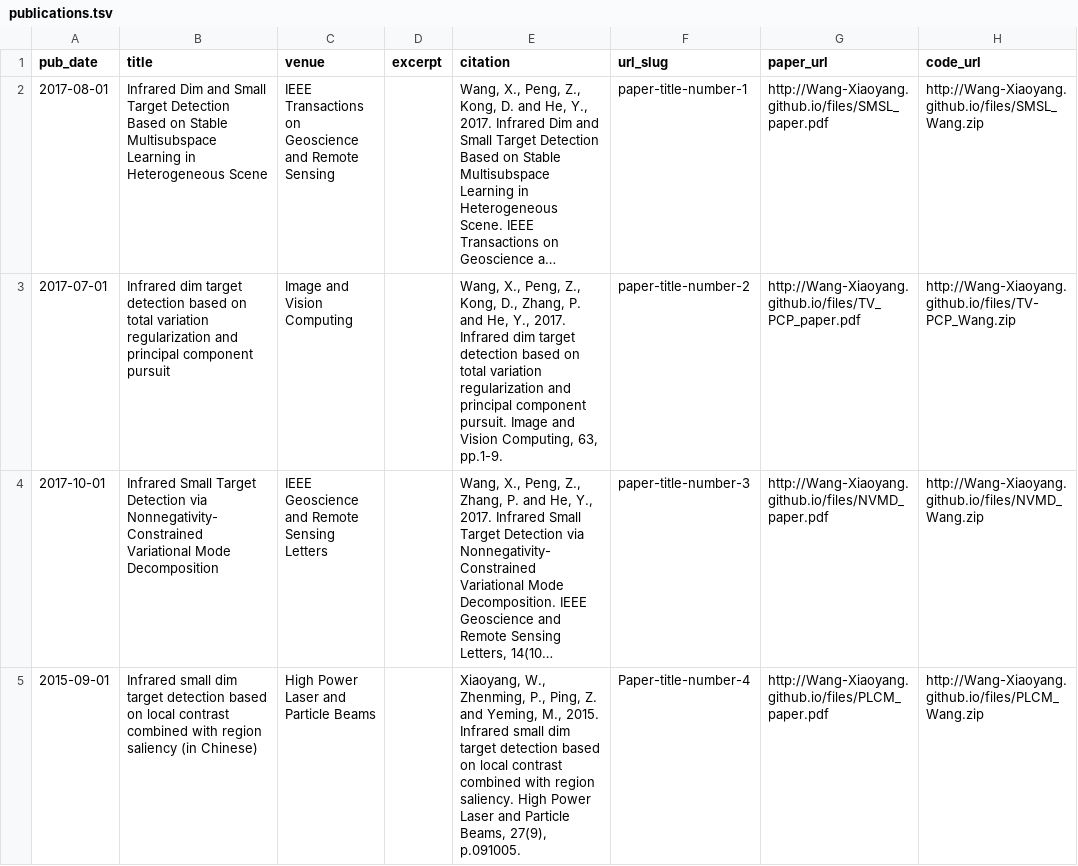
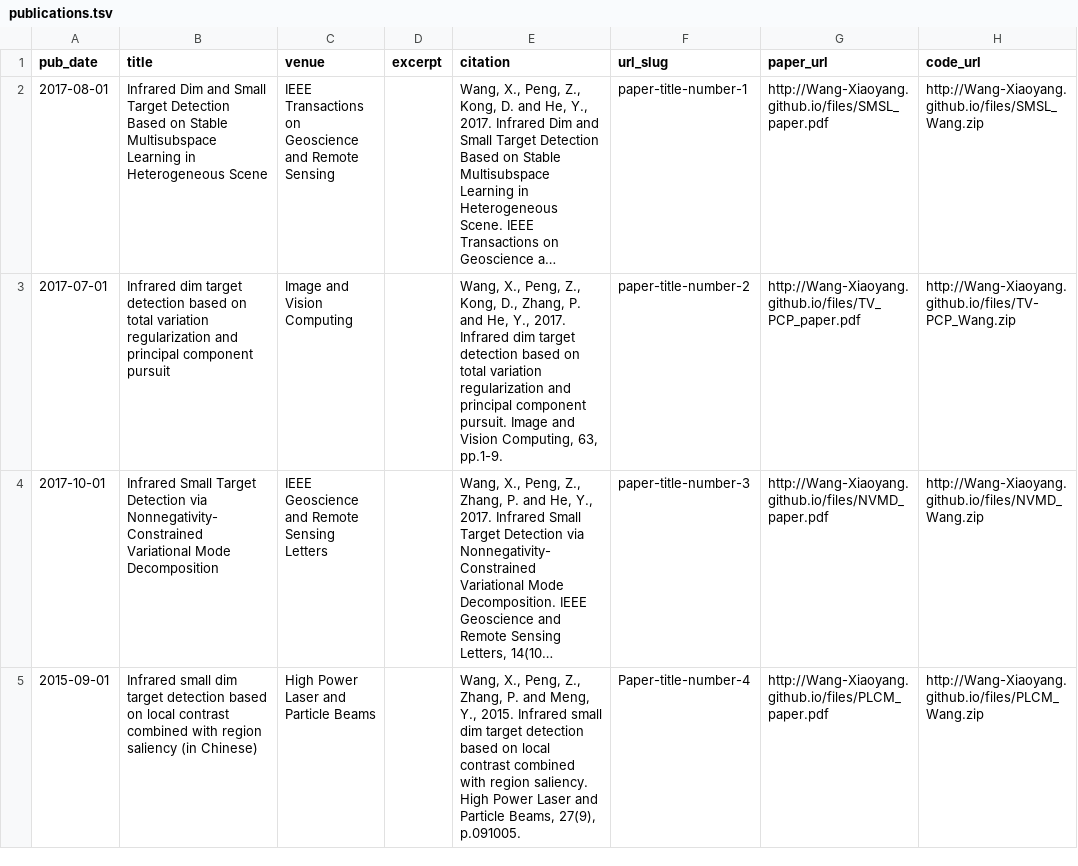
Before and after one commit to Wang-Xiaoyang/academicpages.github.io, a TSV file: markdown_generator/publications.tsv, drawn as a sheet; long unchanged cells end in …; the diff names each change by its address in the sheet, - before the commit and + after, or states it on an @@ line.

```diff
--- a/markdown_generator/publications.tsv
+++ b/markdown_generator/publications.tsv
-E5 (citation): Xiaoyang, W., Zhenming, P., Ping, Z. and Yeming, M., 2015. Infrared…
+E5 (citation): Wang, X., Peng, Z., Zhang, P. and Meng, Y., 2015. Infrared…
```
Also changed, not shown: 2 other files.
